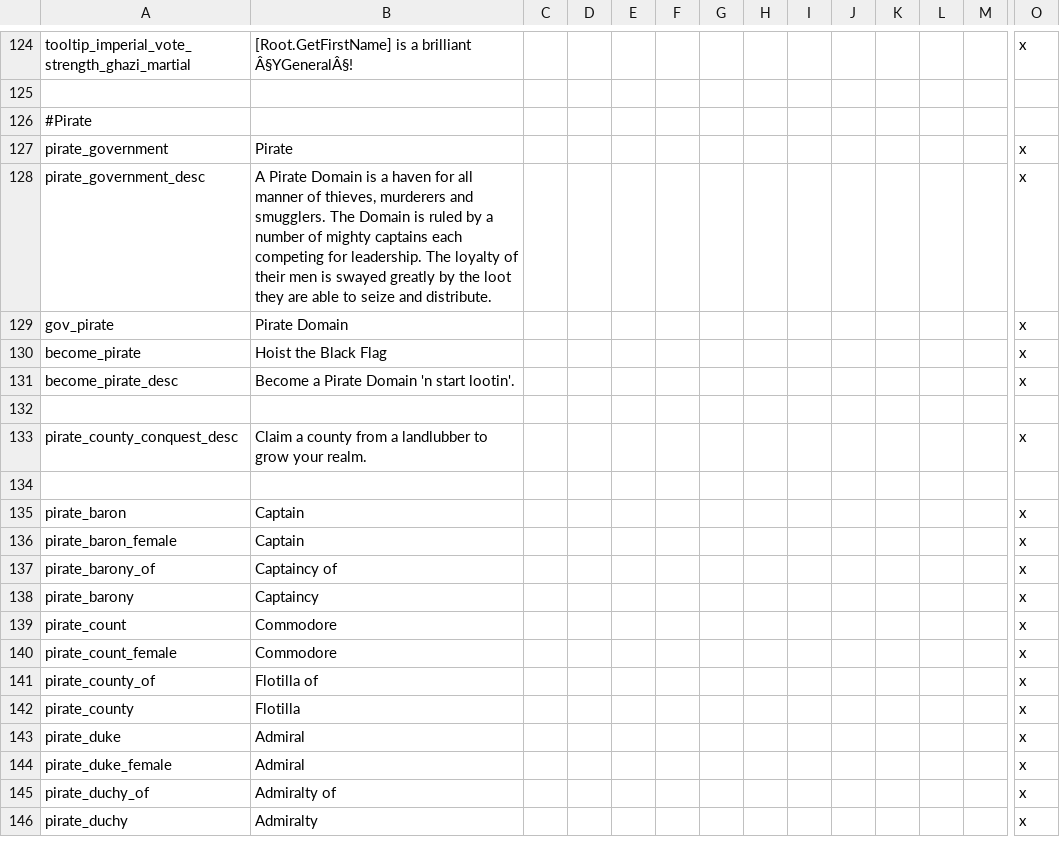
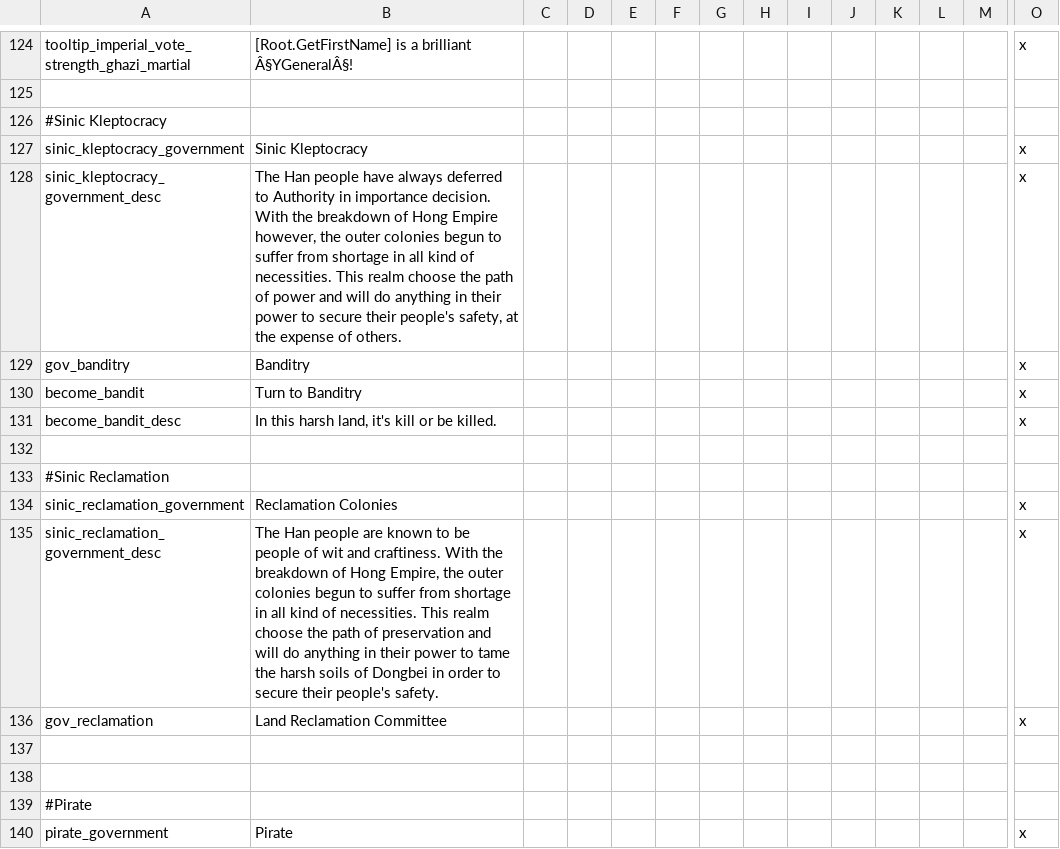
Before and after one commit to derdang/posttoyo, a CSV file: After the End Orientalis/localisation/00_government.csv, drawn as a sheet; only a part is shown, gaps mark what is left out; the shorter side is filled out with more unchanged rows; rows hold the shown columns only; the diff names each change by its address in the sheet, - before the commit and + after, or states it on an @@ line.

Commit message:
wonky skeleton governments
its broke pls fix

```diff
--- a/After the End Orientalis/localisation/00_government.csv
+++ b/After the End Orientalis/localisation/00_government.csv
+row 126: #Sinic Kleptocracy
+row 127: sinic_kleptocracy_government | Sinic Kleptocracy |  |  |  |  |  |  |  |  |  |  |  | x
+row 128: sinic_kleptocracy_government_desc | The Han people have always deferred to Authority in importance decision. With the breakdown of Hong Empire however, the outer colonies begun to suffer from shortage in all kind of necessities. This realm choose the path of power and will do anything in their power to secure their people's safety, at the expense of others. |  |  |  |  |  |  |  |  |  |  |  | x
+row 129: gov_banditry | Banditry |  |  |  |  |  |  |  |  |  |  |  | x
+row 130: become_bandit | Turn to Banditry |  |  |  |  |  |  |  |  |  |  |  | x
+row 131: become_bandit_desc | In this harsh land, it's kill or be killed. |  |  |  |  |  |  |  |  |  |  |  | x
+row 132: (empty)
+row 133: #Sinic Reclamation
+row 134: sinic_reclamation_government | Reclamation Colonies |  |  |  |  |  |  |  |  |  |  |  | x
+row 135: sinic_reclamation_government_desc | The Han people are known to be people of wit and craftiness. With the breakdown of Hong Empire, the outer colonies begun to suffer from shortage in all kind of necessities. This realm choose the path of preservation and will do anything in their power to tame the harsh soils of Dongbei in order to secure their people's safety. |  |  |  |  |  |  |  |  |  |  |  | x
+row 136: gov_reclamation | Land Reclamation Committee |  |  |  |  |  |  |  |  |  |  |  | x
+row 137: (empty)
+row 138: (empty)
```
Also changed, not shown: After the End Orientalis/localisation/00_indochina_titles.csv, 4 other files.
